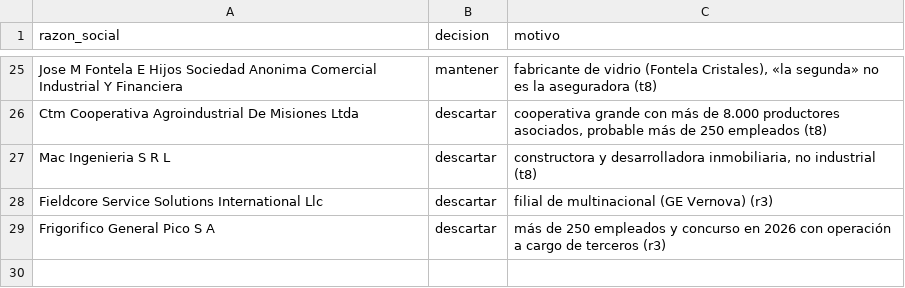
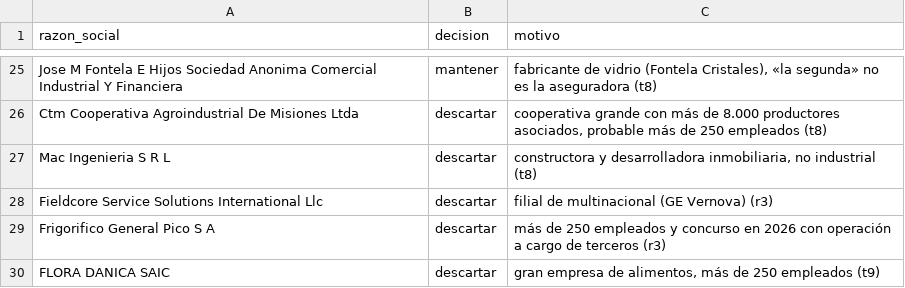
Before and after one commit to frandaok9-sys/Clientes, a CSV file: datos/revisiones.csv, drawn as a sheet; only a part is shown, gaps mark what is left out; the diff names each change by its address in the sheet, - before the commit and + after, or states it on an @@ line.

```diff
--- a/datos/revisiones.csv
+++ b/datos/revisiones.csv
+row 30: FLORA DANICA SAIC | descartar | gran empresa de alimentos, más de 250 empleados (t9)
```
Also changed, not shown: 4 other files.
